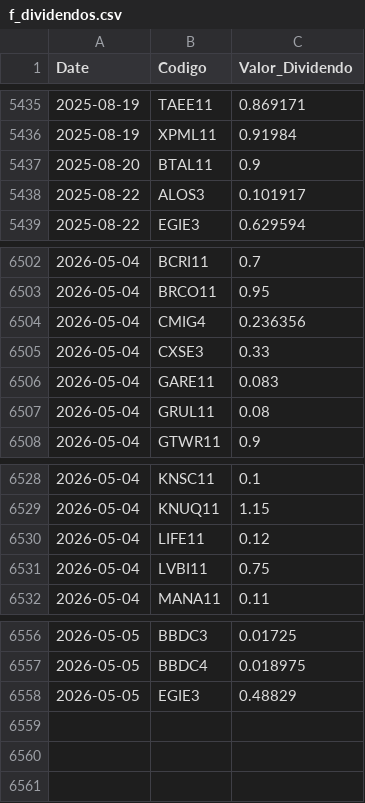
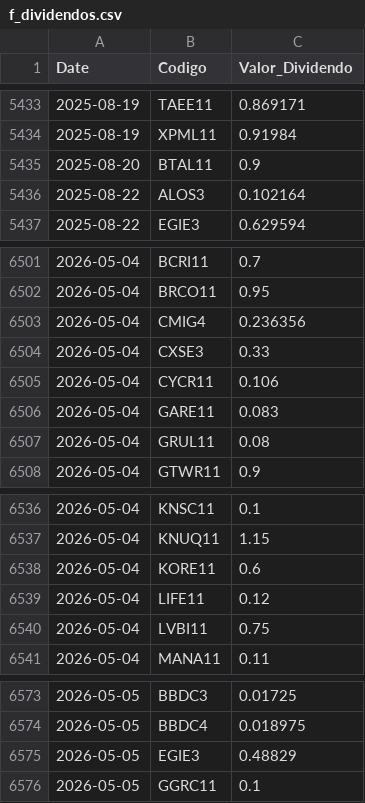
Before and after one commit to GabrielSantos15/brazilian-market-analytics, a CSV file: dados/f_dividendos.csv, drawn as a sheet; only a part is shown, gaps mark what is left out; the diff covers the shown part only.

```diff
--- a/dados/f_dividendos.csv
+++ b/dados/f_dividendos.csv
@@ -5437,3 +5435,3 @@ Date,Codigo,Valor_Dividendo
 2025-08-20,BTAL11,0.9
-2025-08-22,ALOS3,0.101917
+2025-08-22,ALOS3,0.102164
 2025-08-22,EGIE3,0.629594
@@ -6505,2 +6504,3 @@ Date,Codigo,Valor_Dividendo
 2026-05-04,CXSE3,0.33
+2026-05-04,CYCR11,0.106
 2026-05-04,GARE11,0.083
@@ -6529,2 +6537,3 @@ Date,Codigo,Valor_Dividendo
 2026-05-04,KNUQ11,1.15
+2026-05-04,KORE11,0.6
 2026-05-04,LIFE11,0.12
@@ -6558 +6575,2 @@ Date,Codigo,Valor_Dividendo
 2026-05-05,EGIE3,0.48829
+2026-05-05,GGRC11,0.1
```
Also changed, not shown: 17 added rows, 2 removed rows and 1 edited cell elsewhere in this file, 1 other file.
